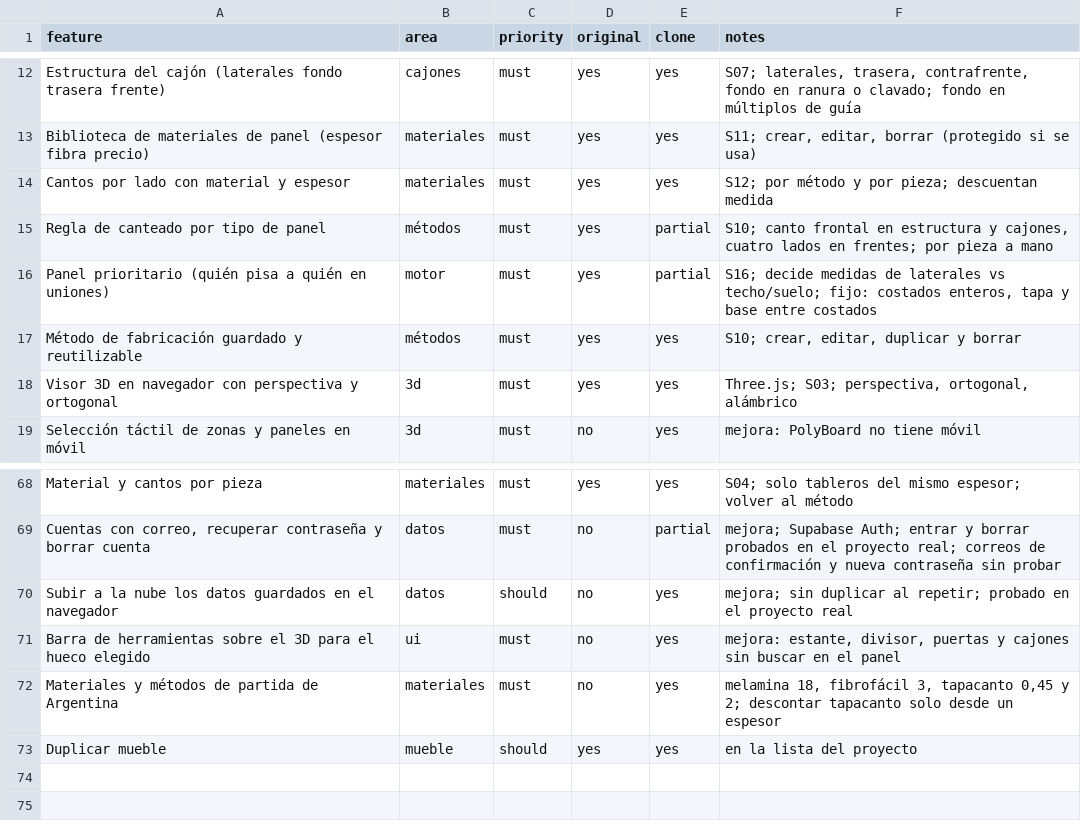
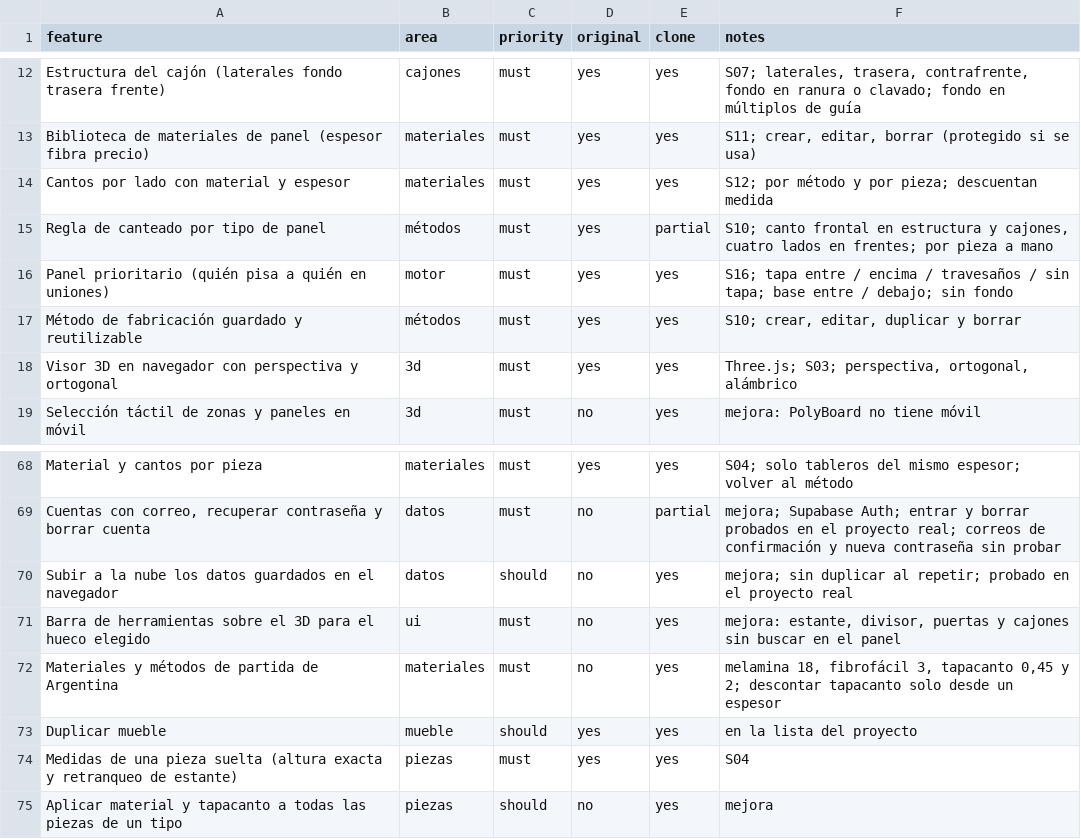
Before and after one commit to MaharBa264/mubleando, a CSV file: replica/features.csv, drawn as a sheet; only a part is shown, gaps mark what is left out.

```diff
--- a/replica/features.csv
+++ b/replica/features.csv
@@ -15,3 +15,3 @@ Cantos por lado con material y espesor,materiales,must,yes,yes,S12; por método
 Regla de canteado por tipo de panel,métodos,must,yes,partial,"S10; canto frontal en estructura y cajones, cuatro lados en frentes; por pieza a mano"
-Panel prioritario (quién pisa a quién en uniones),motor,must,yes,partial,"S16; decide medidas de laterales vs techo/suelo; fijo: costados enteros, tapa y base entre costados"
+Panel prioritario (quién pisa a quién en uniones),motor,must,yes,yes,S16; tapa entre / encima / travesaños / sin tapa; base entre / debajo; sin fondo
 Método de fabricación guardado y reutilizable,métodos,must,yes,yes,"S10; crear, editar, duplicar y borrar"
@@ -73 +73,3 @@ Materiales y métodos de partida de Argentina,materiales,must,no,yes,"melamina 1
 Duplicar mueble,mueble,should,yes,yes,en la lista del proyecto
+Medidas de una pieza suelta (altura exacta y retranqueo de estante),piezas,must,yes,yes,S04
+Aplicar material y tapacanto a todas las piezas de un tipo,piezas,should,no,yes,mejora
```
Also changed, not shown: 9 other files.
